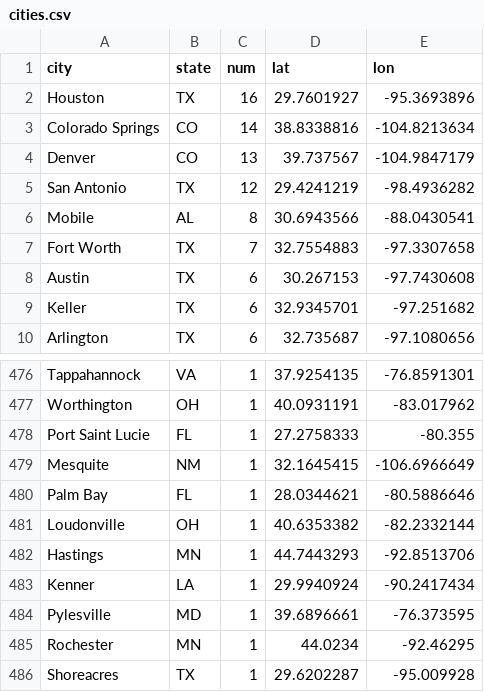
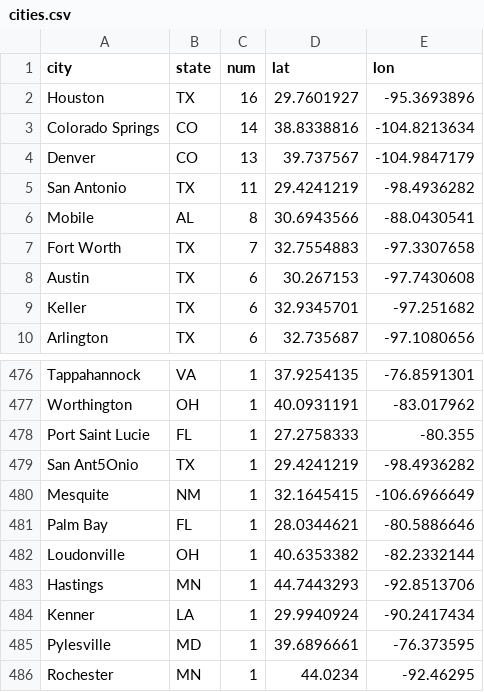
Before and after one commit to janmilosh/api-test, a CSV file: cities.csv, drawn as a sheet; only a part is shown, gaps mark what is left out; the shorter side is filled out with more unchanged rows.

```diff
--- a/cities.csv
+++ b/cities.csv
@@ -4,3 +4,3 @@ Colorado Springs,CO,14,38.8338816,-104.8213634
 Denver,CO,13,39.737567,-104.9847179
-San Antonio,TX,12,29.4241219,-98.4936282
+San Antonio,TX,11,29.4241219,-98.4936282
 Mobile,AL,8,30.6943566,-88.0430541
@@ -478,2 +478,3 @@ Worthington,OH,1,40.0931191,-83.017962
 Port Saint Lucie,FL,1,27.2758333,-80.355
+San Ant5Onio,TX,1,29.4241219,-98.4936282
 Mesquite,NM,1,32.1645415,-106.6966649
```
Also changed, not shown: 1 other file.
